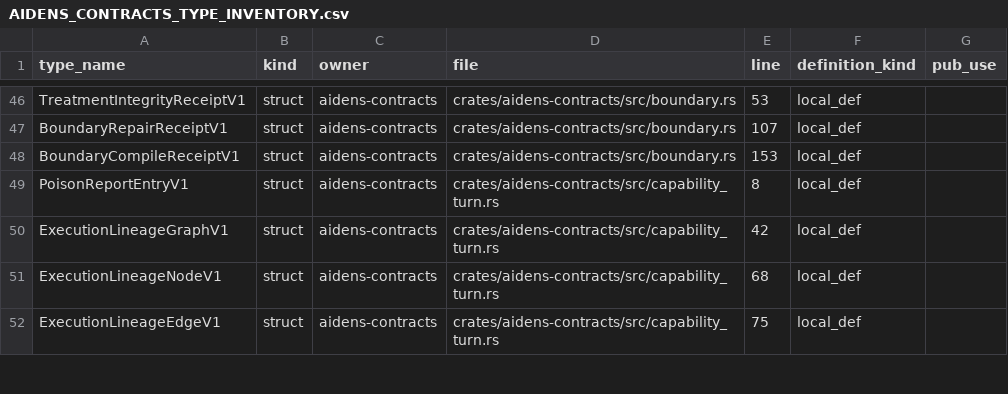
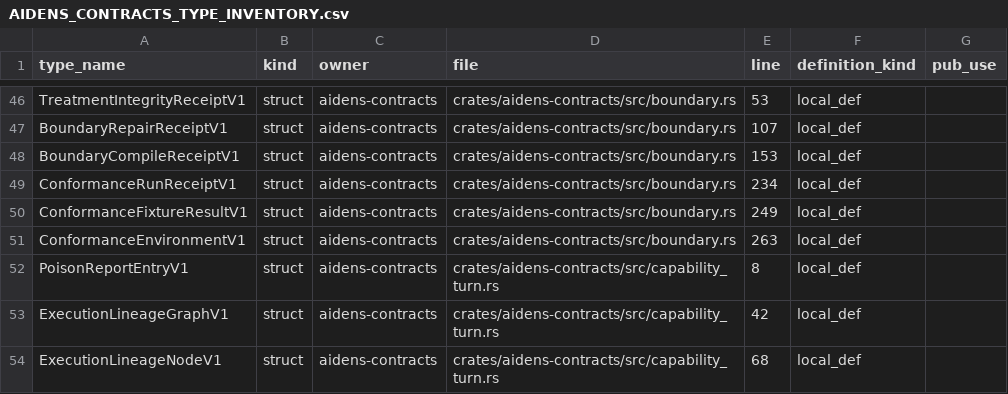
Before and after one commit to RecursiveIntell/Libraries, a CSV file: AiDENs/docs/contract-ownership/AIDENS_CONTRACTS_TYPE_INVENTORY.csv, drawn as a sheet; only a part is shown, gaps mark what is left out; the shorter side is filled out with more unchanged rows; the diff covers the shown part only; the diff names each change by its address in the sheet, - before the commit and + after, or states it on an @@ line.

Commit message:
p32: wire boundary-compiler-core into aidens-boundary-kit
- canonical_boundary.rs adapter already existed untracked; now tracked
- boundary-compiler-core added as dependency of aidens-boundary-kit
- compiles clean; delegates strict-parse through bcc::compile_json_boundary
- schemars already present on bcc types (derive macros already wired)
- DigestHex and JsonPointerLikePath are String aliases; replacing with
  ContentDigest requires coordinated upstream bcc refactor beyond P32 scope

```diff
--- a/AiDENs/docs/contract-ownership/AIDENS_CONTRACTS_TYPE_INVENTORY.csv
+++ b/AiDENs/docs/contract-ownership/AIDENS_CONTRACTS_TYPE_INVENTORY.csv
+row 49: ConformanceRunReceiptV1 | struct | aidens-contracts | crates/aidens-contracts/src/boundary.rs | 234 | local_def
+row 50: ConformanceFixtureResultV1 | struct | aidens-contracts | crates/aidens-contracts/src/boundary.rs | 249 | local_def
+row 51: ConformanceEnvironmentV1 | struct | aidens-contracts | crates/aidens-contracts/src/boundary.rs | 263 | local_def
```
Also changed, not shown: 25 edited cells elsewhere in this file, AiDENs/docs/contract-ownership/FINAL_TYPE_OWNERSHIP_INVENTORY.csv, AiDENs/docs/contract-ownership/TYPE_OWNERSHIP_INVENTORY.csv, 11 other files.
